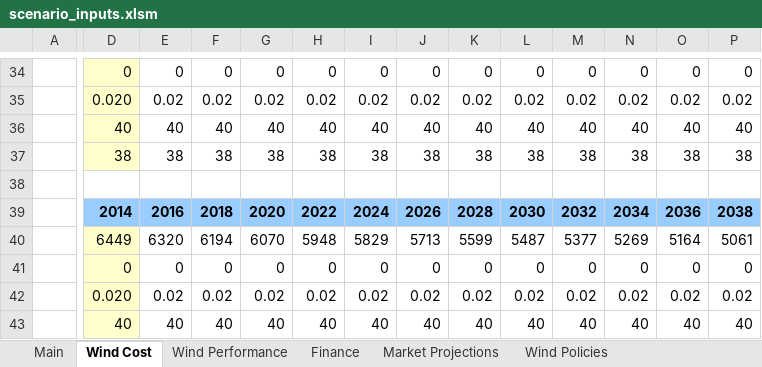
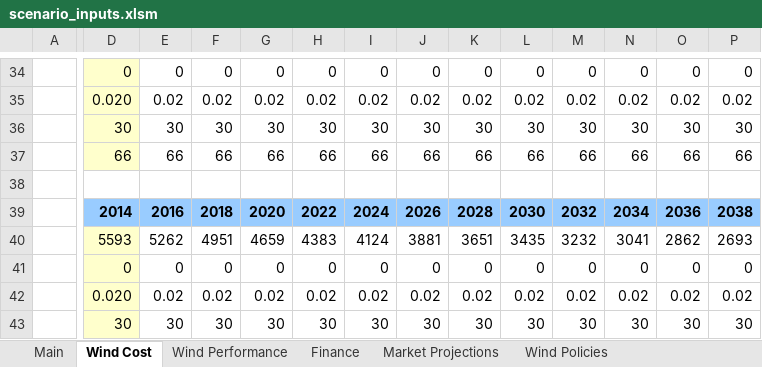
Before and after one commit to jmarinpi/dgen_globetrotter, an Excel workbook: excel/scenario_inputs.xlsm, sheet Wind Cost, drawn as a sheet; only a part is shown, gaps mark what is left out; values as stored, in another font and other column widths than the file's, no borders; charts and pictures not drawn; removed rows and columns are numbered as before the commit, all else as after; rows hold the shown columns only; the diff covers the shown part only; the diff names each change by its address in the sheet, - before the commit and + after, or states it on an @@ line.

Commit message:
Updated input sheet for reference installed costs
Updated input sheet reference turbine costs and cost height adjusters
from Tony Jimenez on 7/24

```diff
--- a/excel/scenario_inputs.xlsm (sheet Wind Cost)
+++ b/excel/scenario_inputs.xlsm (sheet Wind Cost)
-D36: 40
+D36: 30
-E36: 40
+E36: 30
-F36: 40
+F36: 30
-G36: 40
+G36: 30
-H36: 40
+H36: 30
-I36: 40
+I36: 30
-J36: 40
+J36: 30
-K36: 40
+K36: 30
-L36: 40
+L36: 30
-M36: 40
+M36: 30
-N36: 40
+N36: 30
-O36: 40
+O36: 30
-P36: 40
+P36: 30
-row 37:  | 38 | 38 | 38 | 38 | 38 | 38 | 38 | 38 | 38 | 38 | 38 | 38 | 38
+row 37:  | 66 | 66 | 66 | 66 | 66 | 66 | 66 | 66 | 66 | 66 | 66 | 66 | 66
-row 40:  | 6449 | 6320 | 6194 | 6070 | 5948 | 5829 | 5713 | 5599 | 5487 | 5377 | 5269 | 5164 | 5061
+row 40:  | 5593 | 5262 | 4951 | 4659 | 4383 | 4124 | 3881 | 3651 | 3435 | 3232 | 3041 | 2862 | 2693
-D43: 40
+D43: 30
-E43: 40
+E43: 30
-F43: 40
+F43: 30
-G43: 40
+G43: 30
-H43: 40
+H43: 30
-I43: 40
+I43: 30
-J43: 40
+J43: 30
-K43: 40
+K43: 30
-L43: 40
+L43: 30
-M43: 40
+M43: 30
-N43: 40
+N43: 30
-O43: 40
+O43: 30
-P43: 40
+P43: 30
```
Also changed, not shown: 13 added rows, 13 removed rows and 49 edited cells elsewhere in this sheet, sheet Main, sheet Wind Policies, formulas that keep their value, charts or pictures.
